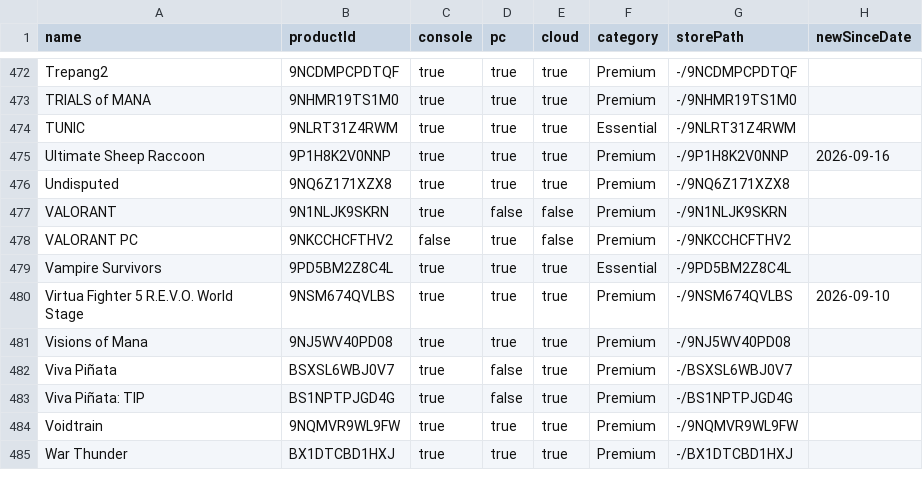
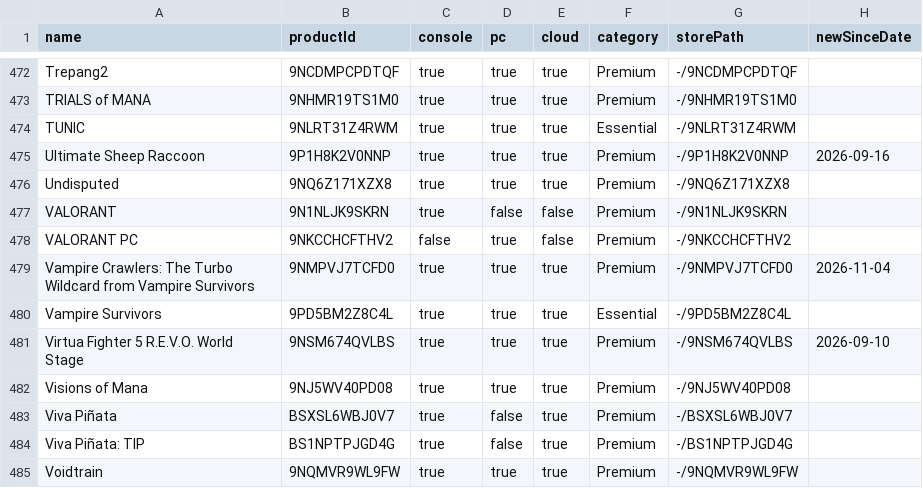
Before and after one commit to ninnex/xbox-gamepass-only-ultimate, a CSV file: data/premium.csv, drawn as a sheet; only a part is shown, gaps mark what is left out; the shorter side is filled out with more unchanged rows; the diff names each change by its address in the sheet, - before the commit and + after, or states it on an @@ line.

```diff
--- a/data/premium.csv
+++ b/data/premium.csv
+row 479: Vampire Crawlers: The Turbo Wildcard from Vampire Survivors | 9NMPVJ7TCFD0 | true | true | true | Premium | -/9NMPVJ7TCFD0 | 2026-11-04
```
Also changed, not shown: data/ubisoft-plus.csv, data/ultimate-exclusive.csv, 3 other files.
